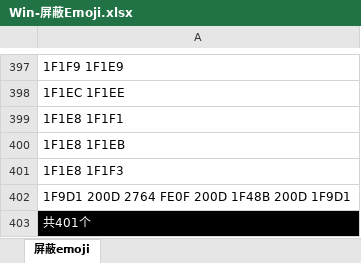
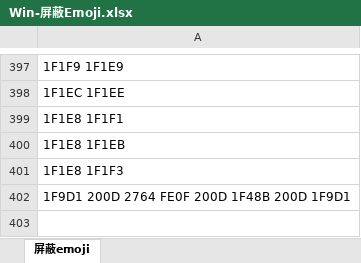
Before and after one commit to zhujiajun999/scriptTools, an Excel workbook: xlsDiff/Win-屏蔽Emoji.xlsx, sheet 屏蔽emoji, drawn as a sheet; only a part is shown, gaps mark what is left out; values as stored, in another font and other column widths than the file's, no borders; the diff names each change by its address in the sheet, - before the commit and + after, or states it on an @@ line.

```diff
--- a/xlsDiff/Win-屏蔽Emoji.xlsx (sheet 屏蔽emoji)
+++ b/xlsDiff/Win-屏蔽Emoji.xlsx (sheet 屏蔽emoji)
-row 403: 共401个
```
Also changed, not shown: 16 other files.
